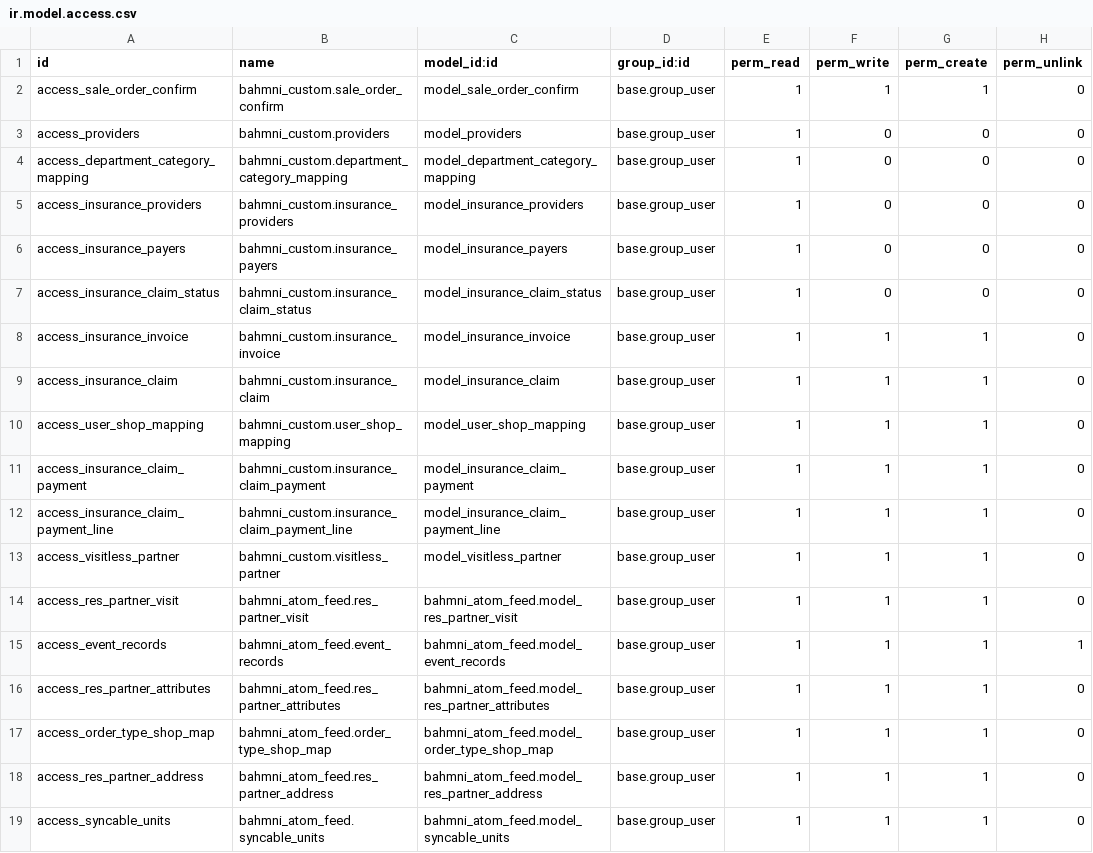
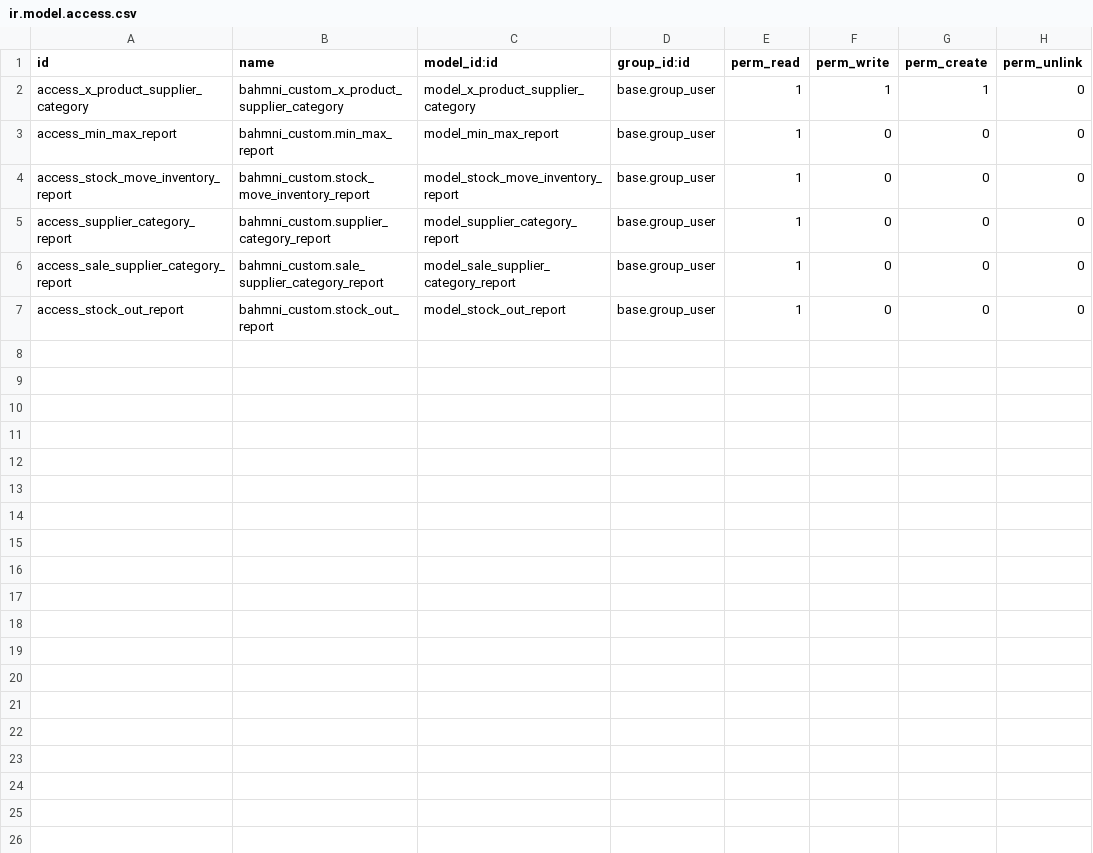
Before and after one commit to Possiblehealth/possible-erp-custom, a CSV file: bahmni_custom/security/ir.model.access.csv, drawn as a sheet.

```diff
--- a/bahmni_custom/security/ir.model.access.csv
+++ b/bahmni_custom/security/ir.model.access.csv
@@ -1,19 +1,7 @@
 id,name,model_id:id,group_id:id,perm_read,perm_write,perm_create,perm_unlink
-access_sale_order_confirm,bahmni_custom.sale_order_confirm,model_sale_order_confirm,base.group_user,1,1,1,0
-access_providers,bahmni_custom.providers,model_providers,base.group_user,1,0,0,0
-access_department_category_mapping,bahmni_custom.department_category_mapping,model_department_category_mapping,base.group_user,1,0,0,0
-access_insurance_providers,bahmni_custom.insurance_providers,model_insurance_providers,base.group_user,1,0,0,0
-access_insurance_payers,bahmni_custom.insurance_payers,model_insurance_payers,base.group_user,1,0,0,0
-access_insurance_claim_status,bahmni_custom.insurance_claim_status,model_insurance_claim_status,base.group_user,1,0,0,0
-access_insurance_invoice,bahmni_custom.insurance_invoice,model_insurance_invoice,base.group_user,1,1,1,0
-access_insurance_claim,bahmni_custom.insurance_claim,model_insurance_claim,base.group_user,1,1,1,0
-access_user_shop_mapping,bahmni_custom.user_shop_mapping,model_user_shop_mapping,base.group_user,1,1,1,0
-access_insurance_claim_payment,bahmni_custom.insurance_claim_payment,model_insurance_claim_payment,base.group_user,1,1,1,0
-access_insurance_claim_payment_line,bahmni_custom.insurance_claim_payment_line,model_insurance_claim_payment_line,base.group_user,1,1,1,0
-access_visitless_partner,bahmni_custom.visitless_partner,model_visitless_partner,base.group_user,1,1,1,0
-access_res_partner_visit,bahmni_atom_feed.res_partner_visit,bahmni_atom_feed.model_res_partner_visit,base.group_user,1,1,1,0
-access_event_records,bahmni_atom_feed.event_records,bahmni_atom_feed.model_event_records,base.group_user,1,1,1,1
-access_res_partner_attributes,bahmni_atom_feed.res_partner_attributes,bahmni_atom_feed.model_res_partner_attributes,base.group_user,1,1,1,0
-access_order_type_shop_map,bahmni_atom_feed.order_type_shop_map,bahmni_atom_feed.model_order_type_shop_map,base.group_user,1,1,1,0
-access_res_partner_address,bahmni_atom_feed.res_partner_address,bahmni_atom_feed.model_res_partner_address,base.group_user,1,1,1,0
-access_syncable_units,bahmni_atom_feed.syncable_units,bahmni_atom_feed.model_syncable_units,base.group_user,1,1,1,0
+access_x_product_supplier_category,bahmni_custom_x_product_supplier_category,model_x_product_supplier_category,base.group_user,1,1,1,0
+access_min_max_report,bahmni_custom.min_max_report,model_min_max_report,base.group_user,1,0,0,0
+access_stock_move_inventory_report,bahmni_custom.stock_move_inventory_report,model_stock_move_inventory_report,base.group_user,1,0,0,0
+access_supplier_category_report,bahmni_custom.supplier_category_report,model_supplier_category_report,base.group_user,1,0,0,0
+access_sale_supplier_category_report,bahmni_custom.sale_supplier_category_report,model_sale_supplier_category_report,base.group_user,1,0,0,0
+access_stock_out_report,bahmni_custom.stock_out_report,model_stock_out_report,base.group_user,1,0,0,0
```
Also changed, not shown: 2 other files.
